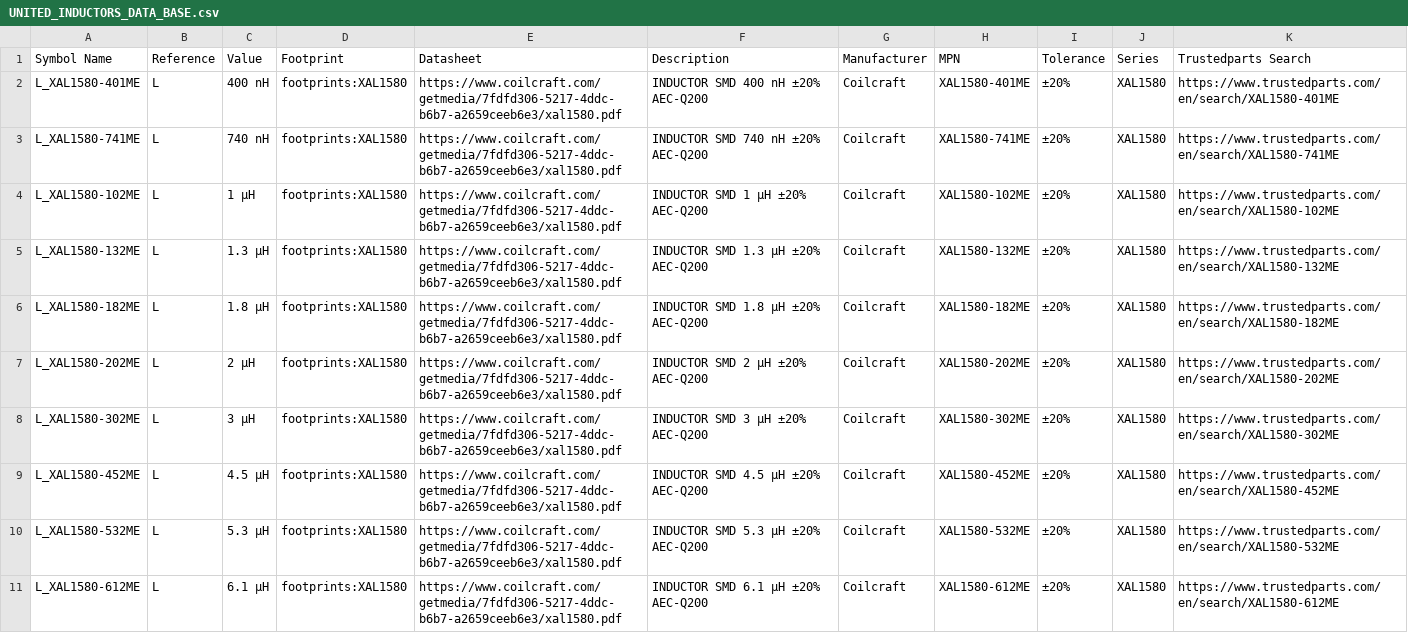
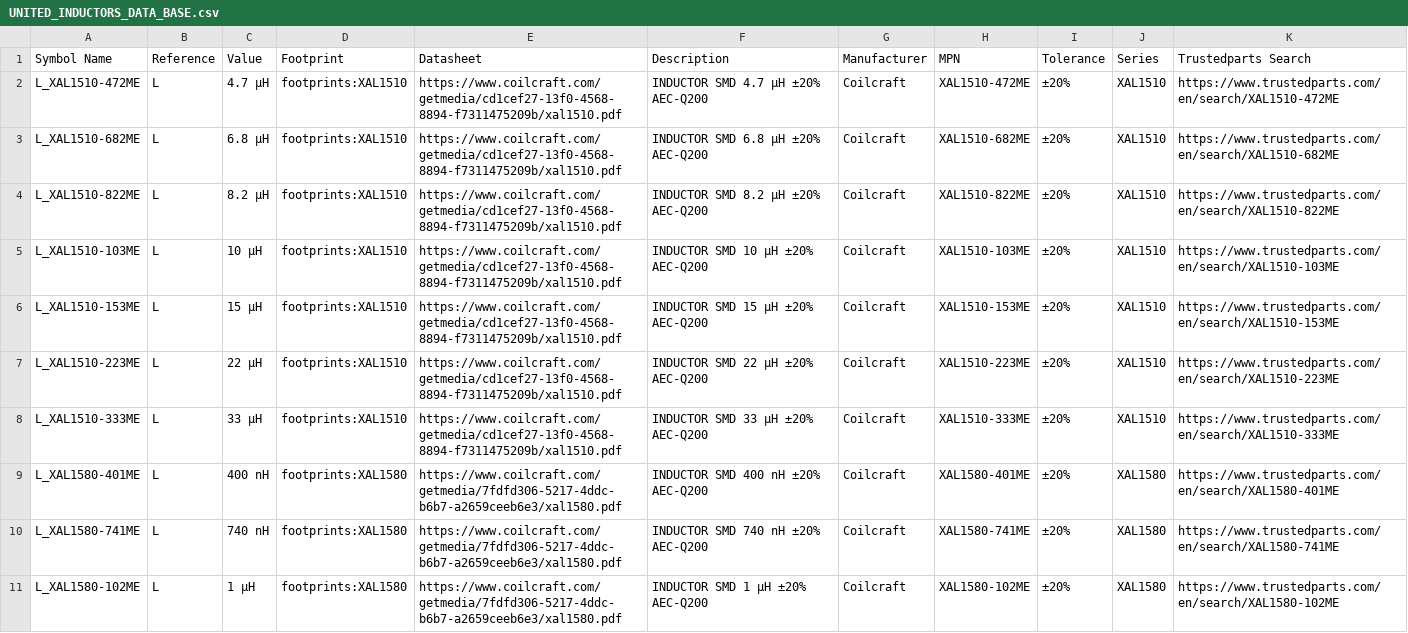
Before and after one commit to ionutms/KiCAD_Symbol_Generator, a CSV file: data/UNITED_INDUCTORS_DATA_BASE.csv, drawn as a sheet; only a part is shown; the shorter side is filled out with more unchanged rows.

Commit message:
add xal1510 series

```diff
--- a/data/UNITED_INDUCTORS_DATA_BASE.csv
+++ b/data/UNITED_INDUCTORS_DATA_BASE.csv
@@ -1,2 +1,9 @@
 Symbol Name,Reference,Value,Footprint,Datasheet,Description,Manufacturer,MPN,Tolerance,Series,Trustedparts Search
+L_XAL1510-472ME,L,4.7 µH,footprints:XAL1510,https://www.coilcraft.com/getmedia/cd1cef27-13f0-4568-8894-f7311475209b/xal1510.pdf,INDUCTOR SMD 4.7 µH ±20% AEC-Q200,Coilcraft,XAL1510-472ME,±20%,XAL1510,https://www.trustedparts.com/en/search/XAL1510-472ME
+L_XAL1510-682ME,L,6.8 µH,footprints:XAL1510,https://www.coilcraft.com/getmedia/cd1cef27-13f0-4568-8894-f7311475209b/xal1510.pdf,INDUCTOR SMD 6.8 µH ±20% AEC-Q200,Coilcraft,XAL1510-682ME,±20%,XAL1510,https://www.trustedparts.com/en/search/XAL1510-682ME
+L_XAL1510-822ME,L,8.2 µH,footprints:XAL1510,https://www.coilcraft.com/getmedia/cd1cef27-13f0-4568-8894-f7311475209b/xal1510.pdf,INDUCTOR SMD 8.2 µH ±20% AEC-Q200,Coilcraft,XAL1510-822ME,±20%,XAL1510,https://www.trustedparts.com/en/search/XAL1510-822ME
+L_XAL1510-103ME,L,10 µH,footprints:XAL1510,https://www.coilcraft.com/getmedia/cd1cef27-13f0-4568-8894-f7311475209b/xal1510.pdf,INDUCTOR SMD 10 µH ±20% AEC-Q200,Coilcraft,XAL1510-103ME,±20%,XAL1510,https://www.trustedparts.com/en/search/XAL1510-103ME
+L_XAL1510-153ME,L,15 µH,footprints:XAL1510,https://www.coilcraft.com/getmedia/cd1cef27-13f0-4568-8894-f7311475209b/xal1510.pdf,INDUCTOR SMD 15 µH ±20% AEC-Q200,Coilcraft,XAL1510-153ME,±20%,XAL1510,https://www.trustedparts.com/en/search/XAL1510-153ME
+L_XAL1510-223ME,L,22 µH,footprints:XAL1510,https://www.coilcraft.com/getmedia/cd1cef27-13f0-4568-8894-f7311475209b/xal1510.pdf,INDUCTOR SMD 22 µH ±20% AEC-Q200,Coilcraft,XAL1510-223ME,±20%,XAL1510,https://www.trustedparts.com/en/search/XAL1510-223ME
+L_XAL1510-333ME,L,33 µH,footprints:XAL1510,https://www.coilcraft.com/getmedia/cd1cef27-13f0-4568-8894-f7311475209b/xal1510.pdf,INDUCTOR SMD 33 µH ±20% AEC-Q200,Coilcraft,XAL1510-333ME,±20%,XAL1510,https://www.trustedparts.com/en/search/XAL1510-333ME
 L_XAL1580-401ME,L,400 nH,footprints:XAL1580,https://www.coilcraft.com/getmedia/7fdfd306-5217-4ddc-b6b7-a2659ceeb6e3/xal1580.pdf,INDUCTOR SMD 400 nH ±20% AEC-Q200,Coilcraft,XAL1580-401ME,±20%,XAL1580,https://www.trustedparts.com/en/search/XAL1580-401ME
```
Also changed, not shown: 4 other files.
